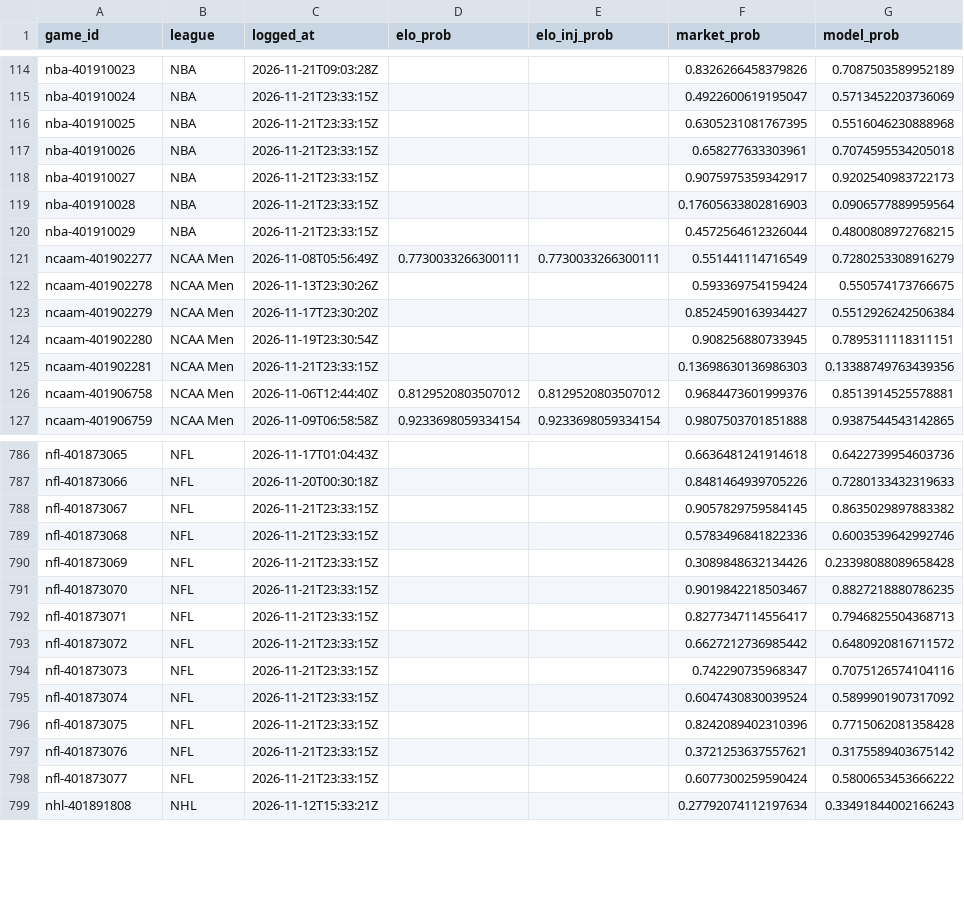
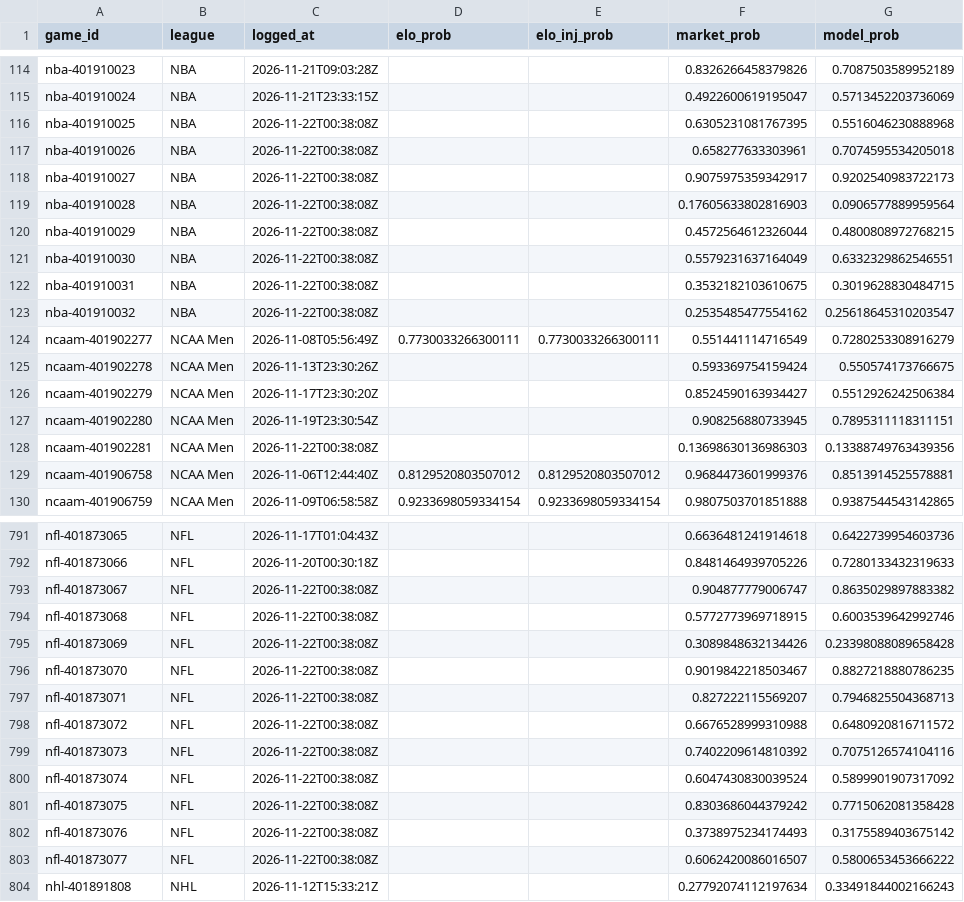
Before and after one commit to charliedavis78-bit/edge-e4b8b58d340a, a CSV file: log/predictions.csv, drawn as a sheet; only a part is shown, gaps mark what is left out; the diff covers the shown part only.

Commit message:
Update track record

```diff
--- a/log/predictions.csv
+++ b/log/predictions.csv
@@ -115,7 +115,10 @@ nba-401910023,NBA,2026-11-21T09:03:28Z,,,0.8326266458379826,0.7087503589952189
 nba-401910024,NBA,2026-11-21T23:33:15Z,,,0.4922600619195047,0.5713452203736069
-nba-401910025,NBA,2026-11-21T23:33:15Z,,,0.6305231081767395,0.5516046230888968
-nba-401910026,NBA,2026-11-21T23:33:15Z,,,0.658277633303961,0.7074595534205018
-nba-401910027,NBA,2026-11-21T23:33:15Z,,,0.9075975359342917,0.9202540983722173
-nba-401910028,NBA,2026-11-21T23:33:15Z,,,0.17605633802816903,0.0906577889959564
-nba-401910029,NBA,2026-11-21T23:33:15Z,,,0.4572564612326044,0.4800808972768215
+nba-401910025,NBA,2026-11-22T00:38:08Z,,,0.6305231081767395,0.5516046230888968
+nba-401910026,NBA,2026-11-22T00:38:08Z,,,0.658277633303961,0.7074595534205018
+nba-401910027,NBA,2026-11-22T00:38:08Z,,,0.9075975359342917,0.9202540983722173
+nba-401910028,NBA,2026-11-22T00:38:08Z,,,0.17605633802816903,0.0906577889959564
+nba-401910029,NBA,2026-11-22T00:38:08Z,,,0.4572564612326044,0.4800808972768215
+nba-401910030,NBA,2026-11-22T00:38:08Z,,,0.5579231637164049,0.6332329862546551
+nba-401910031,NBA,2026-11-22T00:38:08Z,,,0.3532182103610675,0.3019628830484715
+nba-401910032,NBA,2026-11-22T00:38:08Z,,,0.2535485477554162,0.25618645310203547
 ncaam-401902277,NCAA Men,2026-11-08T05:56:49Z,0.7730033266300111,0.7730033266300111,0.551441114716549,0.7280253308916279
@@ -124,3 +127,3 @@ ncaam-401902279,NCAA Men,2026-11-17T23:30:20Z,,,0.8524590163934427,0.55129262425
 ncaam-401902280,NCAA Men,2026-11-19T23:30:54Z,,,0.908256880733945,0.7895311118311151
-ncaam-401902281,NCAA Men,2026-11-21T23:33:15Z,,,0.13698630136986303,0.13388749763439356
+ncaam-401902281,NCAA Men,2026-11-22T00:38:08Z,,,0.13698630136986303,0.13388749763439356
 ncaam-401906758,NCAA Men,2026-11-06T12:44:40Z,0.8129520803507012,0.8129520803507012,0.9684473601999376,0.8513914525578881
@@ -787,13 +792,13 @@ nfl-401873065,NFL,2026-11-17T01:04:43Z,,,0.6636481241914618,0.6422739954603736
 nfl-401873066,NFL,2026-11-20T00:30:18Z,,,0.8481464939705226,0.7280133432319633
-nfl-401873067,NFL,2026-11-21T23:33:15Z,,,0.9057829759584145,0.8635029897883382
-nfl-401873068,NFL,2026-11-21T23:33:15Z,,,0.5783496841822336,0.6003539642992746
-nfl-401873069,NFL,2026-11-21T23:33:15Z,,,0.3089848632134426,0.23398088089658428
-nfl-401873070,NFL,2026-11-21T23:33:15Z,,,0.9019842218503467,0.8827218880786235
-nfl-401873071,NFL,2026-11-21T23:33:15Z,,,0.8277347114556417,0.7946825504368713
-nfl-401873072,NFL,2026-11-21T23:33:15Z,,,0.6627212736985442,0.6480920816711572
-nfl-401873073,NFL,2026-11-21T23:33:15Z,,,0.742290735968347,0.7075126574104116
-nfl-401873074,NFL,2026-11-21T23:33:15Z,,,0.6047430830039524,0.5899901907317092
-nfl-401873075,NFL,2026-11-21T23:33:15Z,,,0.8242089402310396,0.7715062081358428
-nfl-401873076,NFL,2026-11-21T23:33:15Z,,,0.3721253637557621,0.3175589403675142
-nfl-401873077,NFL,2026-11-21T23:33:15Z,,,0.6077300259590424,0.5800653453666222
+nfl-401873067,NFL,2026-11-22T00:38:08Z,,,0.904877779006747,0.8635029897883382
+nfl-401873068,NFL,2026-11-22T00:38:08Z,,,0.5772773969718915,0.6003539642992746
+nfl-401873069,NFL,2026-11-22T00:38:08Z,,,0.3089848632134426,0.23398088089658428
+nfl-401873070,NFL,2026-11-22T00:38:08Z,,,0.9019842218503467,0.8827218880786235
+nfl-401873071,NFL,2026-11-22T00:38:08Z,,,0.827222115569207,0.7946825504368713
+nfl-401873072,NFL,2026-11-22T00:38:08Z,,,0.6676528999310988,0.6480920816711572
+nfl-401873073,NFL,2026-11-22T00:38:08Z,,,0.7402209614810392,0.7075126574104116
+nfl-401873074,NFL,2026-11-22T00:38:08Z,,,0.6047430830039524,0.5899901907317092
+nfl-401873075,NFL,2026-11-22T00:38:08Z,,,0.8303686044379242,0.7715062081358428
+nfl-401873076,NFL,2026-11-22T00:38:08Z,,,0.3738975234174493,0.3175589403675142
+nfl-401873077,NFL,2026-11-22T00:38:08Z,,,0.6062420086016507,0.5800653453666222
 nhl-401891808,NHL,2026-11-12T15:33:21Z,,,0.27792074112197634,0.33491844002166243
```
Also changed, not shown: 2 added rows and 37 edited cells elsewhere in this file.
